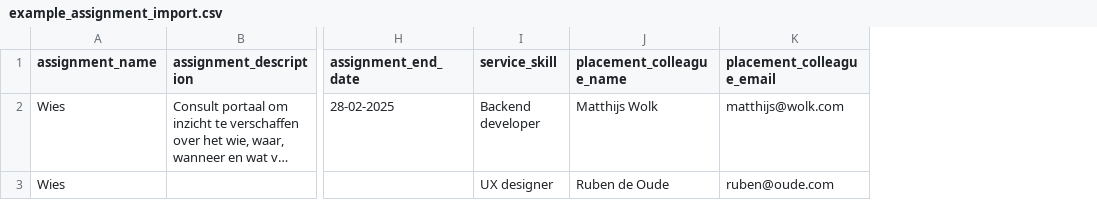
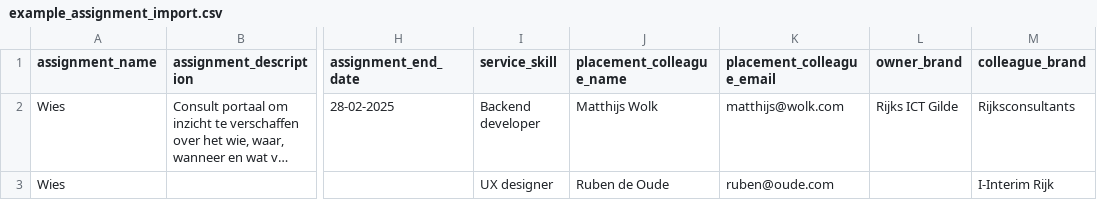
Before and after one commit to RijksICTGilde/wies, a CSV file: wies/core/static/example_assignment_import.csv, drawn as a sheet; only a part is shown, gaps mark what is left out; long unchanged cells end in …; the diff names each change by its address in the sheet, - before the commit and + after, or states it on an @@ line.

Commit message:
brand independent assignment upload

```diff
--- a/wies/core/static/example_assignment_import.csv
+++ b/wies/core/static/example_assignment_import.csv
+column L (owner_brand), row 2: Rijks ICT Gilde
+column M (colleague_brand), rows 2-3: Rijksconsultants | I-Interim Rijk
```
Also changed, not shown: 5 other files.
